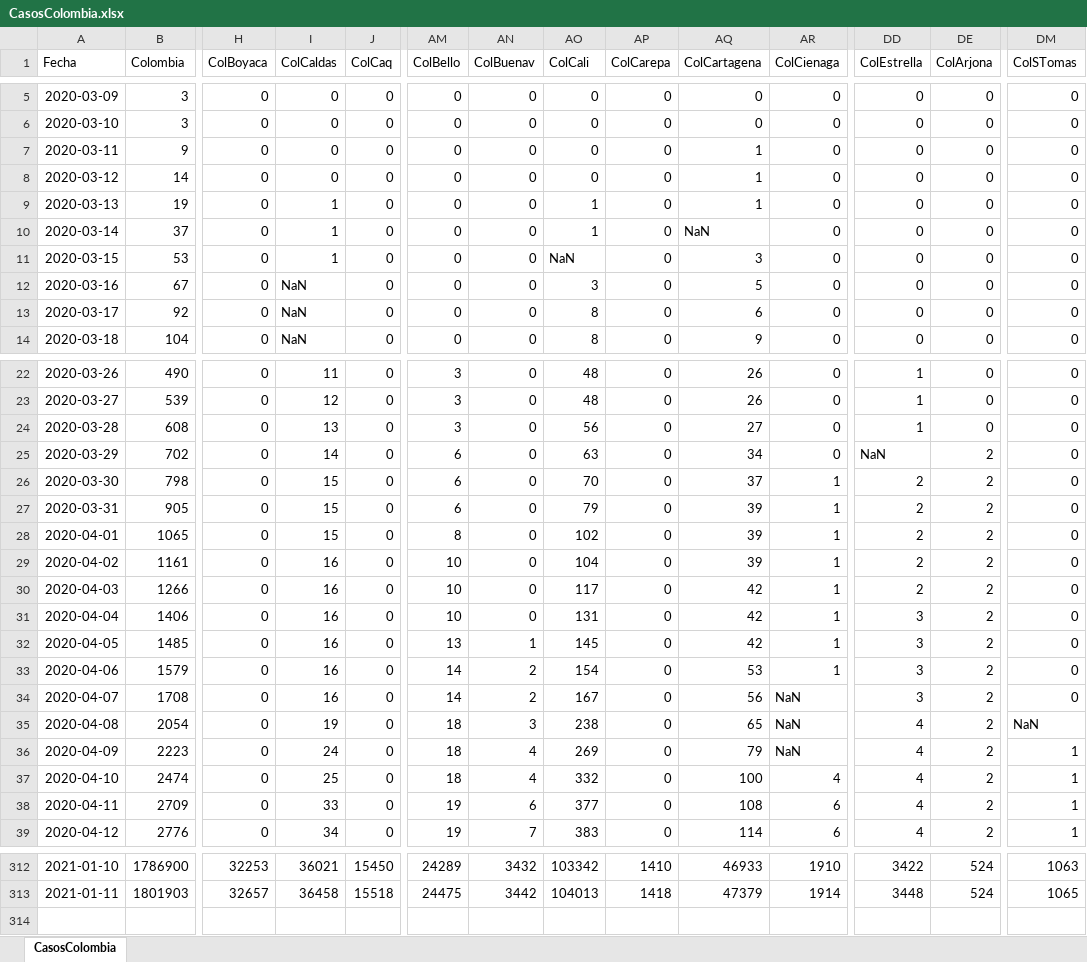
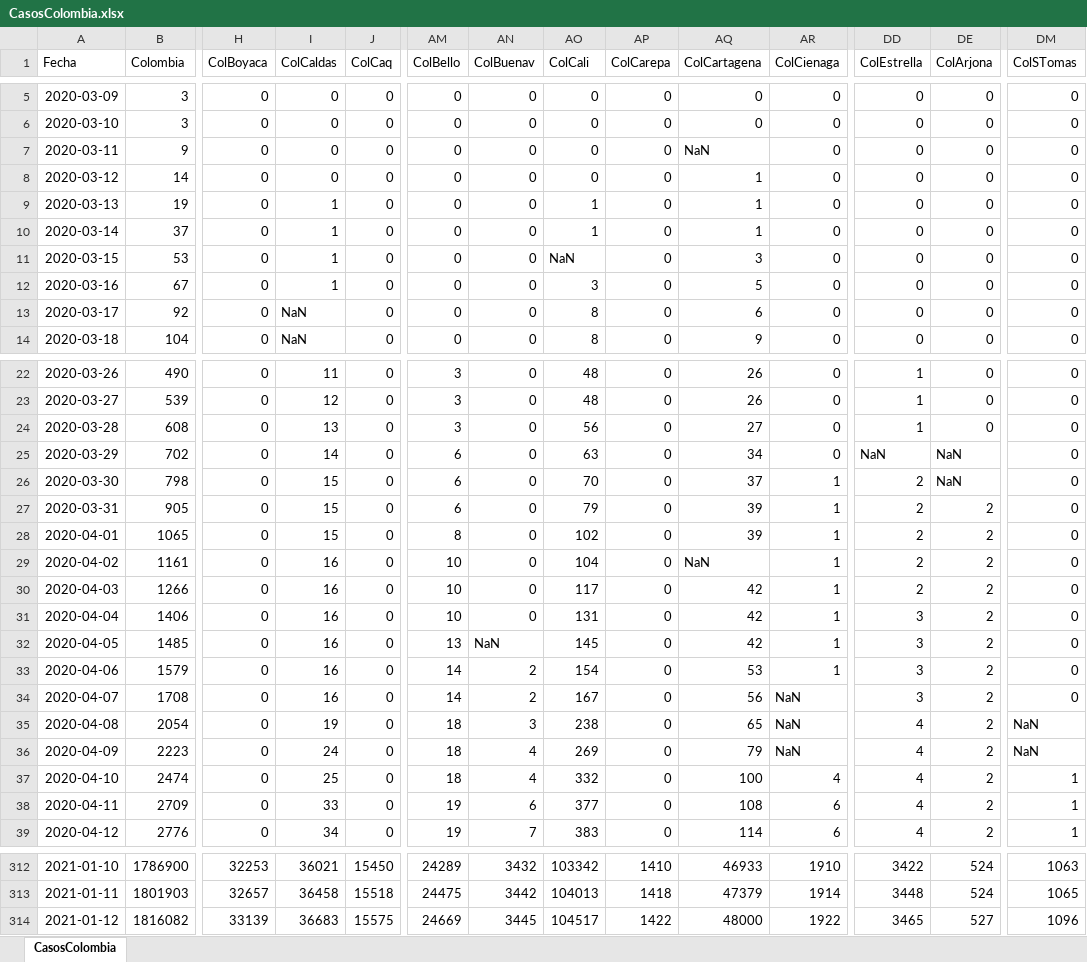
Before and after one commit to 1Alacer/covid, an Excel workbook: CasosColombia.xlsx, sheet CasosColombia, drawn as a sheet; only a part is shown, gaps mark what is left out; values as stored, in another font and other column widths than the file's, no borders; rows hold the shown columns only; the diff covers the shown part only; the diff names each change by its address in the sheet, - before the commit and + after, or states it on an @@ line.

```diff
--- a/CasosColombia.xlsx (sheet CasosColombia)
+++ b/CasosColombia.xlsx (sheet CasosColombia)
-AQ7 (ColCartagena): 1
+AQ7 (ColCartagena): NaN
-AQ10 (ColCartagena): NaN
+AQ10 (ColCartagena): 1
-I12 (ColCaldas): NaN
+I12 (ColCaldas): 1
-DE25:DE26 (ColArjona): 2
+DE25:DE26 (ColArjona): NaN
-AQ29 (ColCartagena): 39
+AQ29 (ColCartagena): NaN
-AN32 (ColBuenav): 1
+AN32 (ColBuenav): NaN
-DM36 (ColSTomas): 1
+DM36 (ColSTomas): NaN
+row 314: 2021-01-12 | 1816082 | 33139 | 36683 | 15575 | 24669 | 3445 | 104517 | 1422 | 48000 | 1922 | 3465 | 527 | 1096
```
Also changed, not shown: 49 edited cells elsewhere in this sheet, 1 other file.
